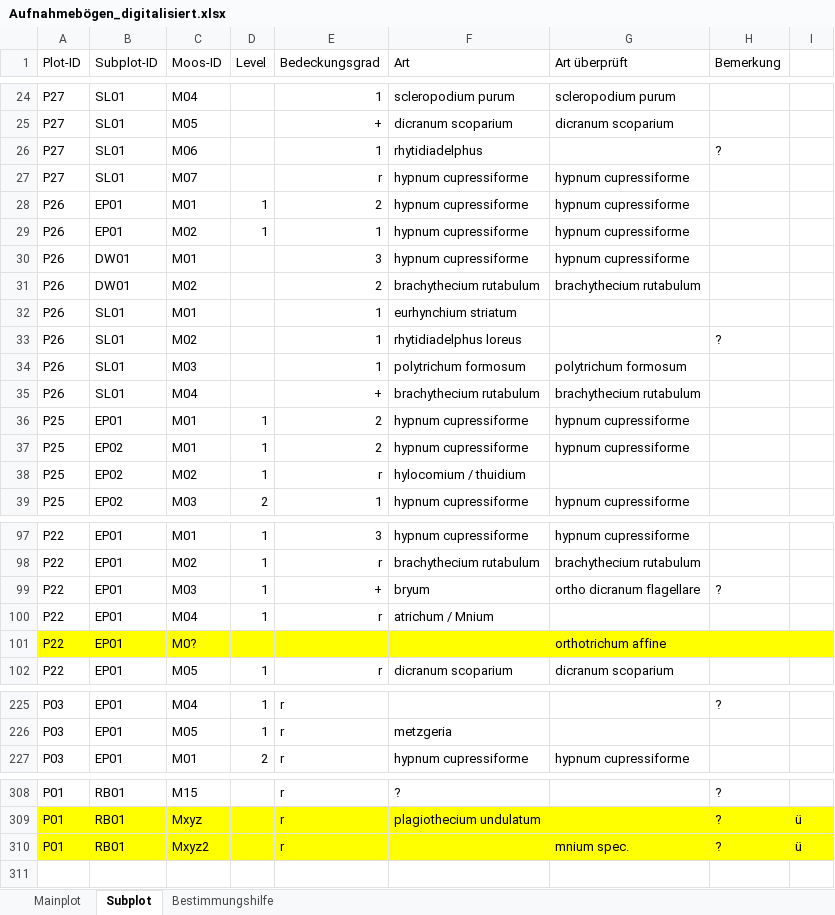
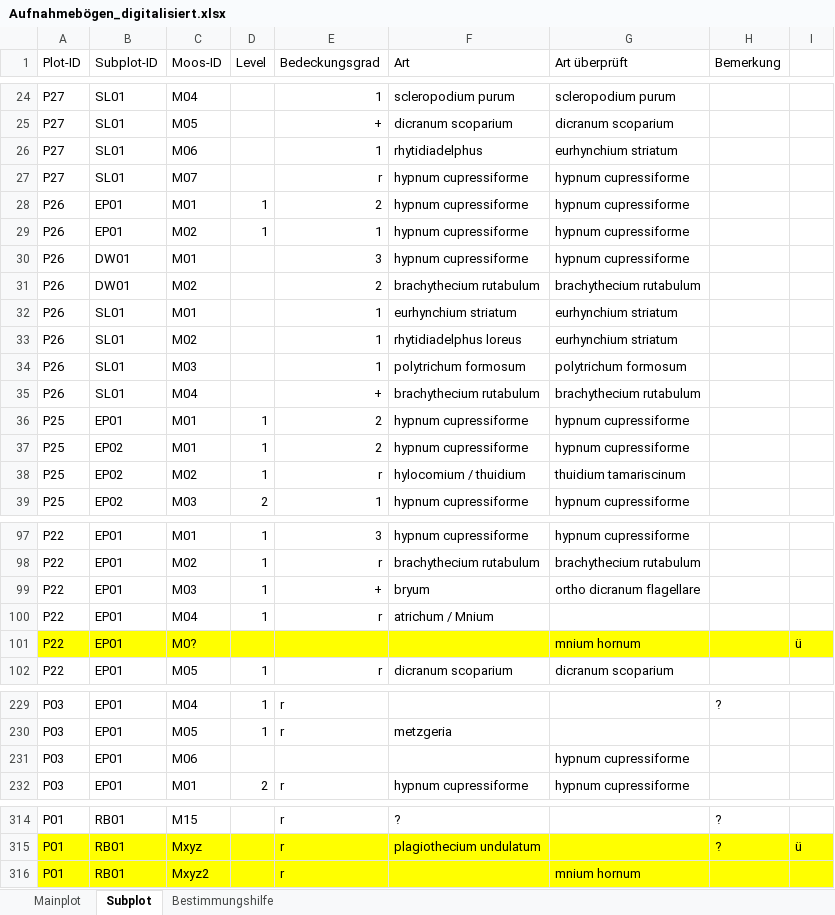
Before and after one commit to GeoMOER-Students-Space/Envimaster-BioGeo, an Excel workbook: Aufnahmebogen/Aufnahmebögen_digitalisiert.xlsx, sheet Subplot, drawn as a sheet; only a part is shown, gaps mark what is left out; values as stored, in another font and other column widths than the file's, no borders; addresses are those after the commit; the diff covers the shown part only; the diff names each change by its address in the sheet, - before the commit and + after, or states it on an @@ line.

```diff
--- a/Aufnahmebogen/Aufnahmebögen_digitalisiert.xlsx (sheet Subplot)
+++ b/Aufnahmebogen/Aufnahmebögen_digitalisiert.xlsx (sheet Subplot)
-G26 (Art überprüft): (empty)
+G26 (Art überprüft): eurhynchium striatum
-H26 (Bemerkung): ?
+H26 (Bemerkung): (empty)
-G32:G33 (Art überprüft): (empty)
+G32:G33 (Art überprüft): eurhynchium striatum
-H33 (Bemerkung): ?
+H33 (Bemerkung): (empty)
-G38 (Art überprüft): (empty)
+G38 (Art überprüft): thuidium tamariscinum
-H99 (Bemerkung): ?
+H99 (Bemerkung): (empty)
-G101 (Art überprüft): orthotrichum affine
+G101 (Art überprüft): mnium hornum
-I101: (empty)
+I101: ü
+row 231: P03 | EP01 | M06 |  |  |  | hypnum cupressiforme
-G316 (Art überprüft): mnium spec.
+G316 (Art überprüft): mnium hornum
-H316 (Bemerkung): ?
+H316 (Bemerkung): (empty)
-I316: ü
+I316: (empty)
```
Also changed, not shown: 5 added rows and 22 edited cells elsewhere in this sheet.
